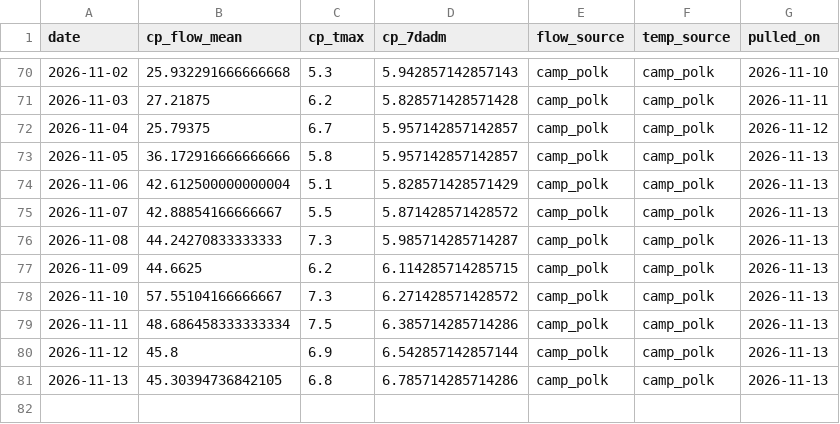
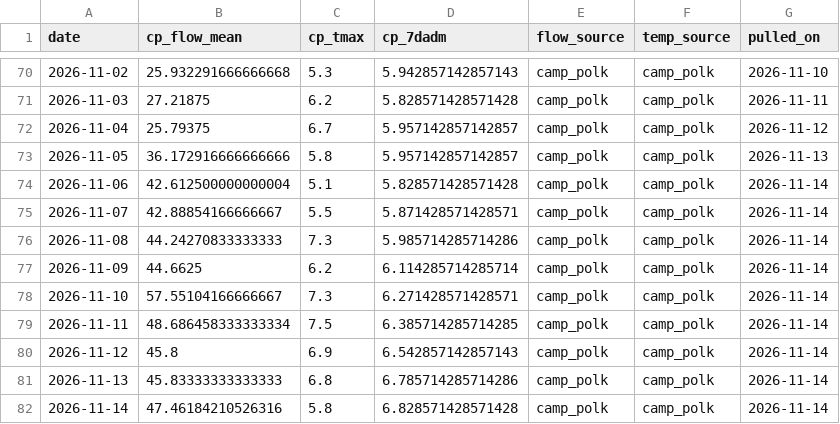
Before and after one commit to FlowWest/whychusData, a CSV file: input/camp_polk.csv, drawn as a sheet; only a part is shown, gaps mark what is left out.

```diff
--- a/input/camp_polk.csv
+++ b/input/camp_polk.csv
@@ -73,9 +73,10 @@ date,cp_flow_mean,cp_tmax,cp_7dadm,flow_source,temp_source,pulled_on
 2026-11-05,36.172916666666666,5.8,5.957142857142857,camp_polk,camp_polk,2026-11-13
-2026-11-06,42.612500000000004,5.1,5.828571428571429,camp_polk,camp_polk,2026-11-13
-2026-11-07,42.88854166666667,5.5,5.871428571428572,camp_polk,camp_polk,2026-11-13
-2026-11-08,44.24270833333333,7.3,5.985714285714287,camp_polk,camp_polk,2026-11-13
-2026-11-09,44.6625,6.2,6.114285714285715,camp_polk,camp_polk,2026-11-13
-2026-11-10,57.55104166666667,7.3,6.271428571428572,camp_polk,camp_polk,2026-11-13
-2026-11-11,48.686458333333334,7.5,6.385714285714286,camp_polk,camp_polk,2026-11-13
-2026-11-12,45.8,6.9,6.542857142857144,camp_polk,camp_polk,2026-11-13
-2026-11-13,45.30394736842105,6.8,6.785714285714286,camp_polk,camp_polk,2026-11-13
+2026-11-06,42.612500000000004,5.1,5.828571428571428,camp_polk,camp_polk,2026-11-14
+2026-11-07,42.88854166666667,5.5,5.871428571428571,camp_polk,camp_polk,2026-11-14
+2026-11-08,44.24270833333333,7.3,5.985714285714286,camp_polk,camp_polk,2026-11-14
+2026-11-09,44.6625,6.2,6.114285714285714,camp_polk,camp_polk,2026-11-14
+2026-11-10,57.55104166666667,7.3,6.271428571428571,camp_polk,camp_polk,2026-11-14
+2026-11-11,48.686458333333334,7.5,6.385714285714285,camp_polk,camp_polk,2026-11-14
+2026-11-12,45.8,6.9,6.542857142857143,camp_polk,camp_polk,2026-11-14
+2026-11-13,45.83333333333333,6.8,6.785714285714286,camp_polk,camp_polk,2026-11-14
+2026-11-14,47.46184210526316,5.8,6.828571428571428,camp_polk,camp_polk,2026-11-14
```
Also changed, not shown: input/hydro_vu.csv, input/model_inputs.csv, 2 other files.
